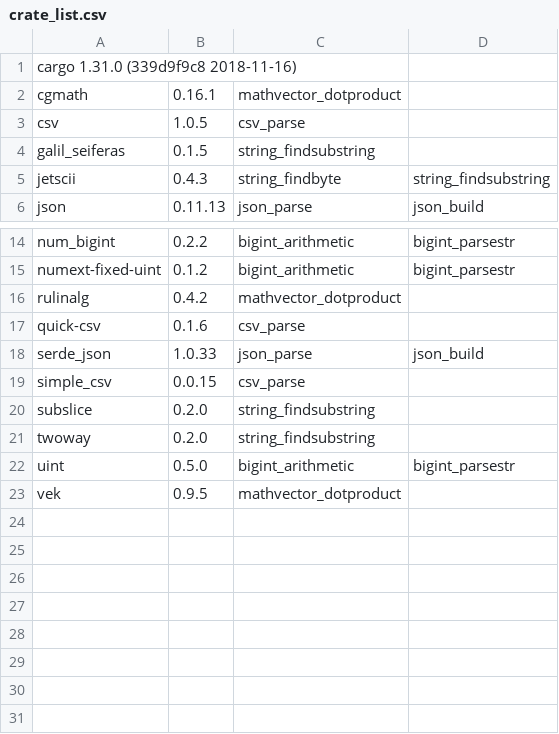
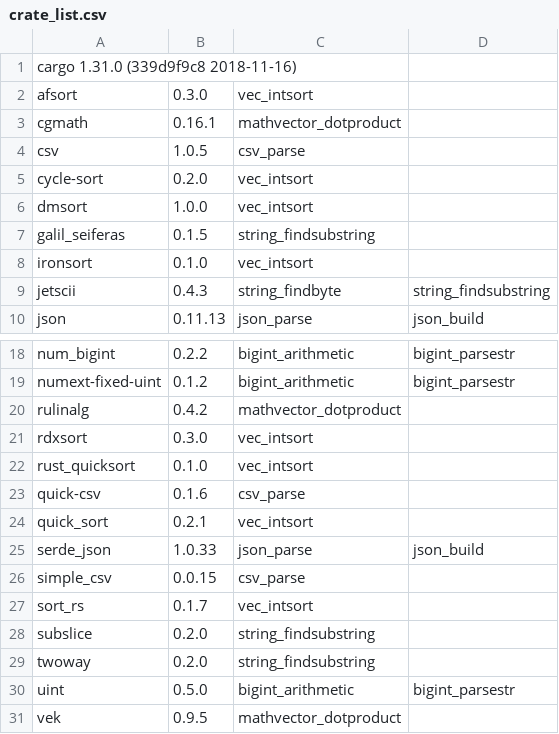
Before and after one commit to veniamin-ilmer/crate-race, a CSV file: crate_list.csv, drawn as a sheet; only a part is shown, gaps mark what is left out.

```diff
--- a/crate_list.csv
+++ b/crate_list.csv
@@ -1,5 +1,9 @@
 cargo 1.31.0 (339d9f9c8 2018-11-16)
+afsort,0.3.0,vec_intsort
 cgmath,0.16.1,mathvector_dotproduct
 csv,1.0.5,csv_parse
+cycle-sort,0.2.0,vec_intsort
+dmsort,1.0.0,vec_intsort
 galil_seiferas,0.1.5,string_findsubstring
+ironsort,0.1.0,vec_intsort
 jetscii,0.4.3,string_findbyte,string_findsubstring
@@ -16,5 +20,9 @@ numext-fixed-uint,0.1.2,bigint_arithmetic,bigint_parsestr
 rulinalg,0.4.2,mathvector_dotproduct
+rdxsort,0.3.0,vec_intsort
+rust_quicksort,0.1.0,vec_intsort
 quick-csv,0.1.6,csv_parse
+quick_sort,0.2.1,vec_intsort
 serde_json,1.0.33,json_parse,json_build
 simple_csv,0.0.15,csv_parse
+sort_rs,0.1.7,vec_intsort
 subslice,0.2.0,string_findsubstring
```
Also changed, not shown: 17 other files.
